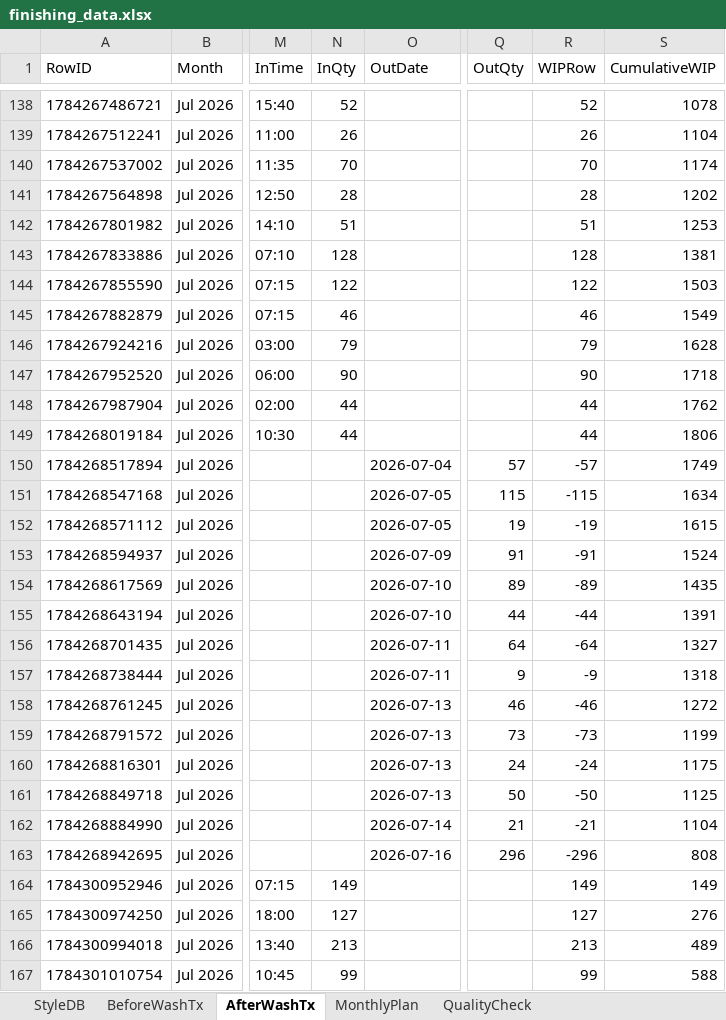
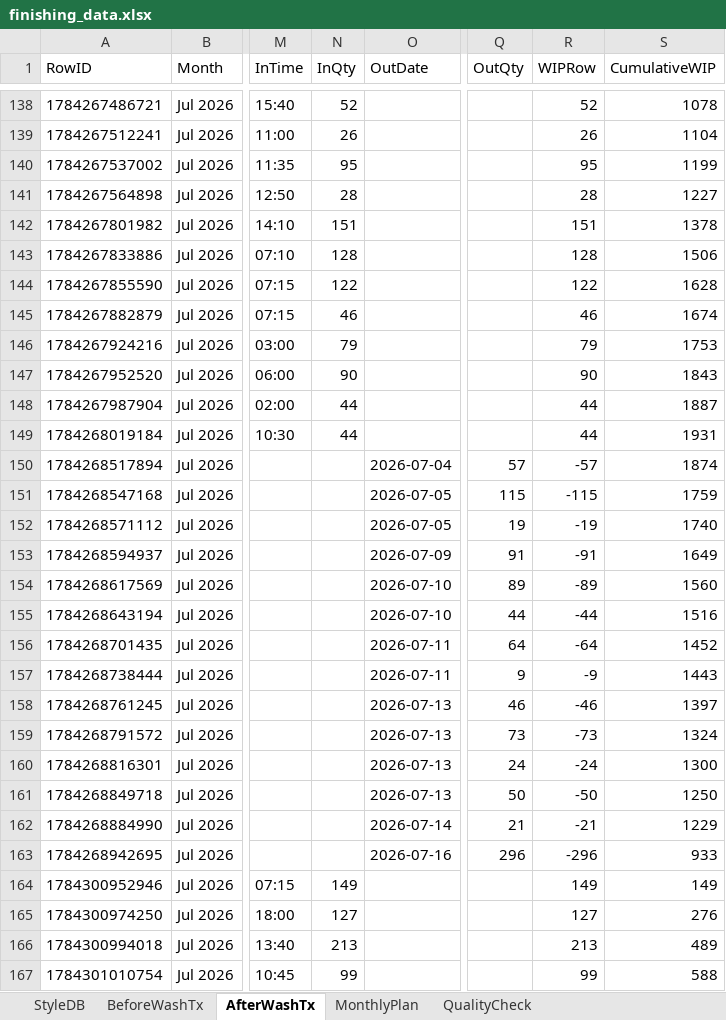
Before and after one commit to Ashen0923/finishing-tracker, an Excel workbook: finishing_data.xlsx, sheet AfterWashTx, drawn as a sheet; only a part is shown, gaps mark what is left out; values as stored, in another font and other column widths than the file's, no borders; the diff names each change by its address in the sheet, - before the commit and + after, or states it on an @@ line.

Commit message:
Update 2026-07-23T06:29:31.114Z

```diff
--- a/finishing_data.xlsx (sheet AfterWashTx)
+++ b/finishing_data.xlsx (sheet AfterWashTx)
-N140 (InQty): 70
+N140 (InQty): 95
-R140 (WIPRow): 70
+R140 (WIPRow): 95
-S140 (CumulativeWIP): 1174
+S140 (CumulativeWIP): 1199
-S141 (CumulativeWIP): 1202
+S141 (CumulativeWIP): 1227
-N142 (InQty): 51
+N142 (InQty): 151
-R142 (WIPRow): 51
+R142 (WIPRow): 151
-S142 (CumulativeWIP): 1253
+S142 (CumulativeWIP): 1378
-S143 (CumulativeWIP): 1381
+S143 (CumulativeWIP): 1506
-S144 (CumulativeWIP): 1503
+S144 (CumulativeWIP): 1628
-S145 (CumulativeWIP): 1549
+S145 (CumulativeWIP): 1674
-S146 (CumulativeWIP): 1628
+S146 (CumulativeWIP): 1753
-S147 (CumulativeWIP): 1718
+S147 (CumulativeWIP): 1843
-S148 (CumulativeWIP): 1762
+S148 (CumulativeWIP): 1887
-S149 (CumulativeWIP): 1806
+S149 (CumulativeWIP): 1931
-S150 (CumulativeWIP): 1749
+S150 (CumulativeWIP): 1874
-S151 (CumulativeWIP): 1634
+S151 (CumulativeWIP): 1759
-S152 (CumulativeWIP): 1615
+S152 (CumulativeWIP): 1740
-S153 (CumulativeWIP): 1524
+S153 (CumulativeWIP): 1649
-S154 (CumulativeWIP): 1435
+S154 (CumulativeWIP): 1560
-S155 (CumulativeWIP): 1391
+S155 (CumulativeWIP): 1516
-S156 (CumulativeWIP): 1327
+S156 (CumulativeWIP): 1452
-S157 (CumulativeWIP): 1318
+S157 (CumulativeWIP): 1443
-S158 (CumulativeWIP): 1272
+S158 (CumulativeWIP): 1397
-S159 (CumulativeWIP): 1199
+S159 (CumulativeWIP): 1324
-S160 (CumulativeWIP): 1175
+S160 (CumulativeWIP): 1300
-S161 (CumulativeWIP): 1125
+S161 (CumulativeWIP): 1250
-S162 (CumulativeWIP): 1104
+S162 (CumulativeWIP): 1229
-S163 (CumulativeWIP): 808
+S163 (CumulativeWIP): 933
```
Also changed, not shown: sheet MonthlyPlan.
